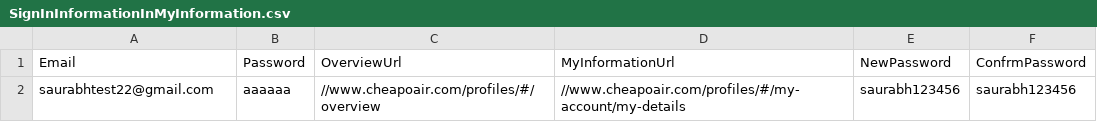
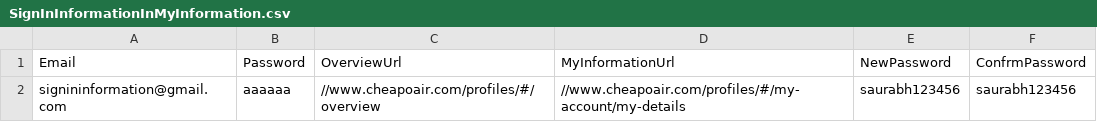
Before and after one commit to vishalsharma083/Fareportal.UserProfile.Web.UI.Tests, a CSV file: AppData/SignInInformationInMyInformation.csv, drawn as a sheet.

```diff
--- a/AppData/SignInInformationInMyInformation.csv
+++ b/AppData/SignInInformationInMyInformation.csv
@@ -1,2 +1,2 @@
 Email,Password,OverviewUrl,MyInformationUrl,NewPassword,ConfrmPassword
-saurabhtest22@gmail.com,aaaaaa,//www.cheapoair.com/profiles/#/overview,//www.cheapoair.com/profiles/#/my-account/my-details,saurabh123456,saurabh123456
+signininformation@gmail.com,aaaaaa,//www.cheapoair.com/profiles/#/overview,//www.cheapoair.com/profiles/#/my-account/my-details,saurabh123456,saurabh123456
```
Also changed, not shown: 2 other files.
